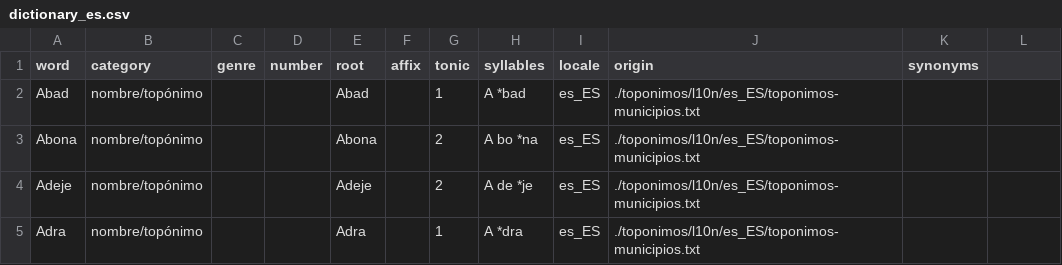
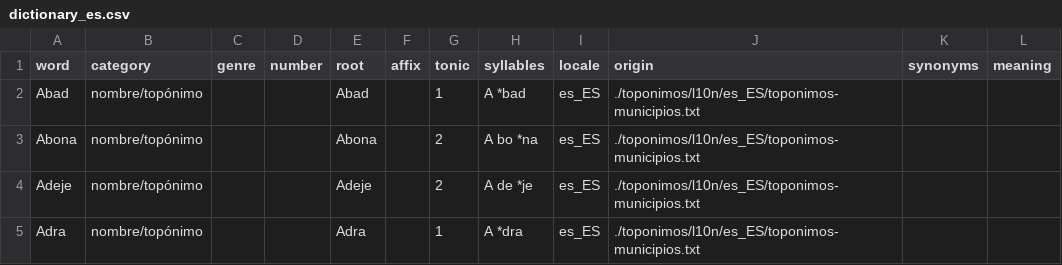
Before and after one commit to Rafael24595/rust-api-dictionary, a CSV file: assets/dictionary_es.csv, drawn as a sheet; only a part is shown.

Commit message:
Update dictionary_es.csv

```diff
--- a/assets/dictionary_es.csv
+++ b/assets/dictionary_es.csv
@@ -1,2 +1,2 @@
-word,category,genre,number,root,affix,tonic,syllables,locale,origin,synonyms
+word,category,genre,number,root,affix,tonic,syllables,locale,origin,synonyms,meaning
 Abad,nombre/topónimo,,,Abad,,1,A *bad,es_ES,./toponimos/l10n/es_ES/toponimos-municipios.txt,
```
